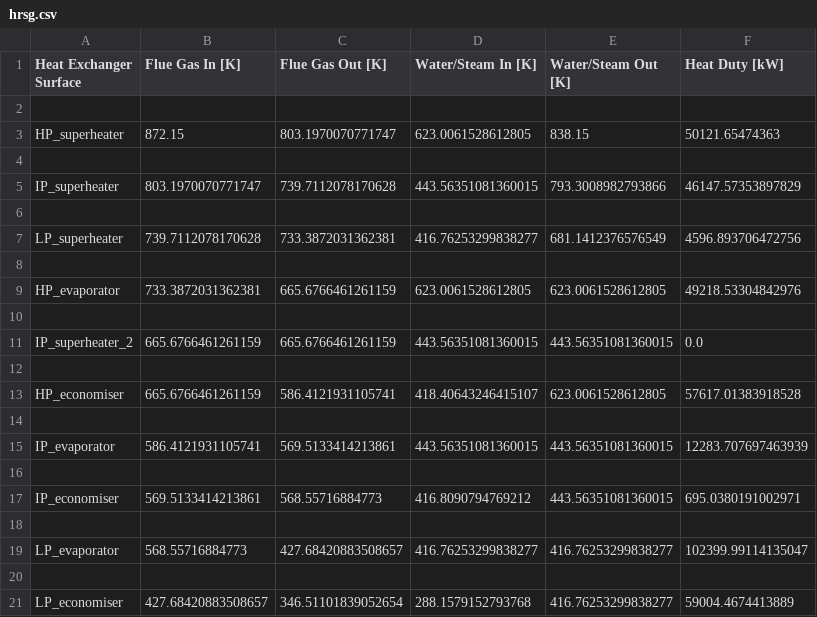
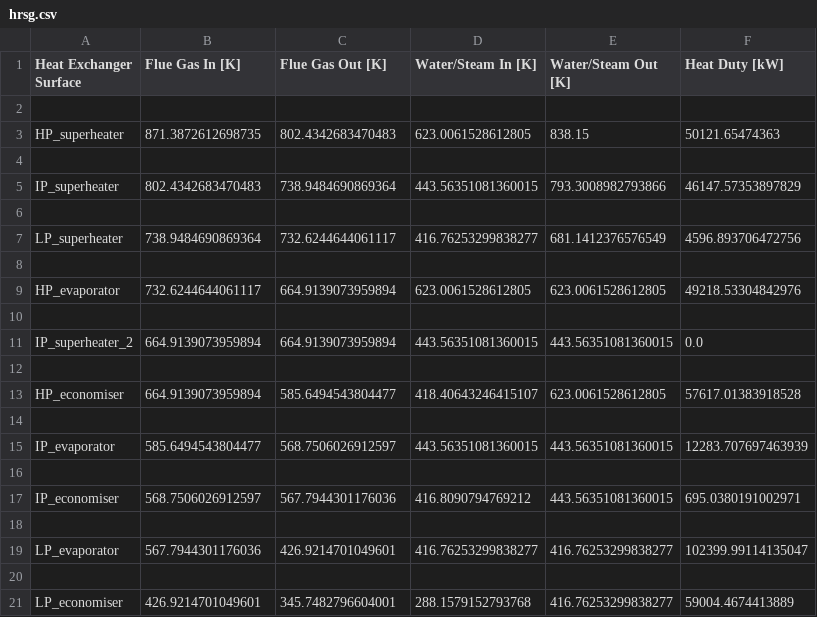
Before and after one commit to Toddie40/HRSG, a CSV file: hrsg.csv, drawn as a sheet.

```diff
--- a/hrsg.csv
+++ b/hrsg.csv
@@ -2,20 +2,20 @@ Heat Exchanger Surface,Flue Gas In [K],Flue Gas Out [K],Water/Steam In [K],Water
 
-HP_superheater,872.15,803.1970070771747,623.0061528612805,838.15,50121.65474363
+HP_superheater,871.3872612698735,802.4342683470483,623.0061528612805,838.15,50121.65474363
 
-IP_superheater,803.1970070771747,739.7112078170628,443.56351081360015,793.3008982793866,46147.57353897829
+IP_superheater,802.4342683470483,738.9484690869364,443.56351081360015,793.3008982793866,46147.57353897829
 
-LP_superheater,739.7112078170628,733.3872031362381,416.76253299838277,681.1412376576549,4596.893706472756
+LP_superheater,738.9484690869364,732.6244644061117,416.76253299838277,681.1412376576549,4596.893706472756
 
-HP_evaporator,733.3872031362381,665.6766461261159,623.0061528612805,623.0061528612805,49218.53304842976
+HP_evaporator,732.6244644061117,664.9139073959894,623.0061528612805,623.0061528612805,49218.53304842976
 
-IP_superheater_2,665.6766461261159,665.6766461261159,443.56351081360015,443.56351081360015,0.0
+IP_superheater_2,664.9139073959894,664.9139073959894,443.56351081360015,443.56351081360015,0.0
 
-HP_economiser,665.6766461261159,586.4121931105741,418.40643246415107,623.0061528612805,57617.01383918528
+HP_economiser,664.9139073959894,585.6494543804477,418.40643246415107,623.0061528612805,57617.01383918528
 
-IP_evaporator,586.4121931105741,569.5133414213861,443.56351081360015,443.56351081360015,12283.707697463939
+IP_evaporator,585.6494543804477,568.7506026912597,443.56351081360015,443.56351081360015,12283.707697463939
 
-IP_economiser,569.5133414213861,568.55716884773,416.8090794769212,443.56351081360015,695.0380191002971
+IP_economiser,568.7506026912597,567.7944301176036,416.8090794769212,443.56351081360015,695.0380191002971
 
-LP_evaporator,568.55716884773,427.68420883508657,416.76253299838277,416.76253299838277,102399.99114135047
+LP_evaporator,567.7944301176036,426.9214701049601,416.76253299838277,416.76253299838277,102399.99114135047
 
-LP_economiser,427.68420883508657,346.51101839052654,288.1579152793768,416.76253299838277,59004.4674413889
+LP_economiser,426.9214701049601,345.7482796604001,288.1579152793768,416.76253299838277,59004.4674413889
```
Also changed, not shown: 3 other files.
